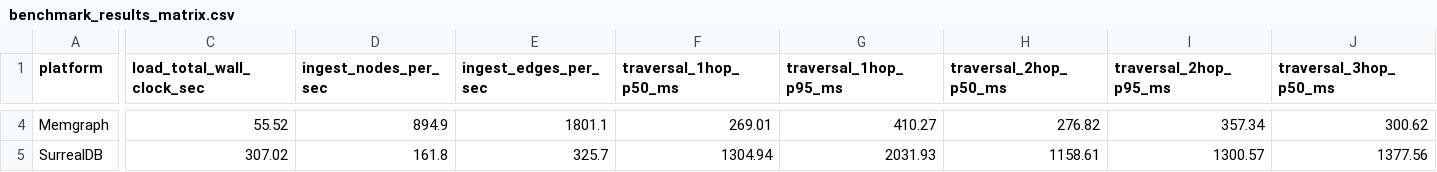
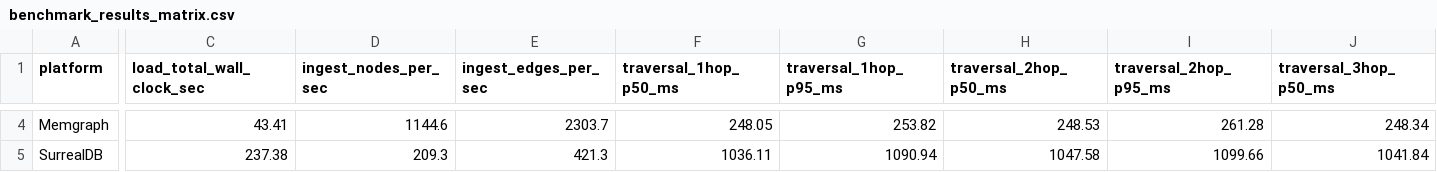
Before and after one commit to radhofan/kurabe, a CSV file: results/benchmark_results_matrix.csv, drawn as a sheet; only a part is shown, gaps mark what is left out; the diff covers the shown part only; the diff names each change by its address in the sheet, - before the commit and + after, or states it on an @@ line.

```diff
--- a/results/benchmark_results_matrix.csv
+++ b/results/benchmark_results_matrix.csv
-C4 (load_total_wall_clock_sec): 55.52
+C4 (load_total_wall_clock_sec): 43.41
-D4 (ingest_nodes_per_sec): 894.9
+D4 (ingest_nodes_per_sec): 1144.6
-E4 (ingest_edges_per_sec): 1801.1
+E4 (ingest_edges_per_sec): 2303.7
-F4 (traversal_1hop_p50_ms): 269.01
+F4 (traversal_1hop_p50_ms): 248.05
-G4 (traversal_1hop_p95_ms): 410.27
+G4 (traversal_1hop_p95_ms): 253.82
-H4 (traversal_2hop_p50_ms): 276.82
+H4 (traversal_2hop_p50_ms): 248.53
-I4 (traversal_2hop_p95_ms): 357.34
+I4 (traversal_2hop_p95_ms): 261.28
-J4 (traversal_3hop_p50_ms): 300.62
+J4 (traversal_3hop_p50_ms): 248.34
-C5 (load_total_wall_clock_sec): 307.02
+C5 (load_total_wall_clock_sec): 237.38
-D5 (ingest_nodes_per_sec): 161.8
+D5 (ingest_nodes_per_sec): 209.3
-E5 (ingest_edges_per_sec): 325.7
+E5 (ingest_edges_per_sec): 421.3
-F5 (traversal_1hop_p50_ms): 1304.94
+F5 (traversal_1hop_p50_ms): 1036.11
-G5 (traversal_1hop_p95_ms): 2031.93
+G5 (traversal_1hop_p95_ms): 1090.94
-H5 (traversal_2hop_p50_ms): 1158.61
+H5 (traversal_2hop_p50_ms): 1047.58
-I5 (traversal_2hop_p95_ms): 1300.57
+I5 (traversal_2hop_p95_ms): 1099.66
-J5 (traversal_3hop_p50_ms): 1377.56
+J5 (traversal_3hop_p50_ms): 1041.84
```
Also changed, not shown: 78 edited cells elsewhere in this file, 8 other files.
